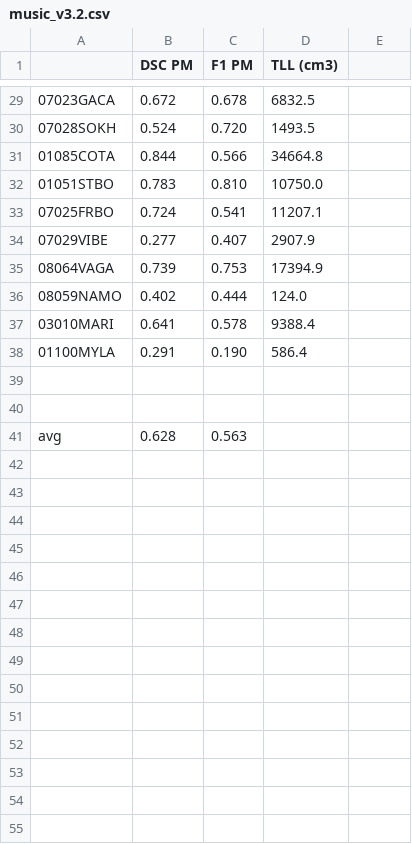
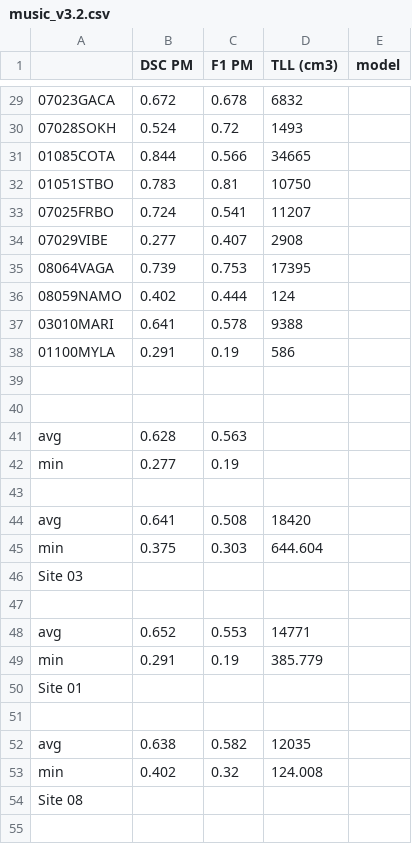
Before and after one commit to fragalassi/music_v3.2, a CSV file: music_v3.2.csv, drawn as a sheet; only a part is shown, gaps mark what is left out; the diff covers the shown part only.

```diff
--- a/music_v3.2.csv
+++ b/music_v3.2.csv
@@ -1 +1 @@
-,DSC PM,F1 PM,TLL (cm3)
+,DSC PM,F1 PM,TLL (cm3),model
@@ -29,10 +29,10 @@
-07023GACA,0.672,0.678,6832.5
-07028SOKH,0.524,0.720,1493.5
-01085COTA,0.844,0.566,34664.8
-01051STBO,0.783,0.810,10750.0
-07025FRBO,0.724,0.541,11207.1
-07029VIBE,0.277,0.407,2907.9
-08064VAGA,0.739,0.753,17394.9
-08059NAMO,0.402,0.444,124.0
-03010MARI,0.641,0.578,9388.4
-01100MYLA,0.291,0.190,586.4
+07023GACA,0.672,0.678,6832,
+07028SOKH,0.524,0.72,1493,
+01085COTA,0.844,0.566,34665,
+01051STBO,0.783,0.81,10750,
+07025FRBO,0.724,0.541,11207,
+07029VIBE,0.277,0.407,2908,
+08064VAGA,0.739,0.753,17395,
+08059NAMO,0.402,0.444,124,
+03010MARI,0.641,0.578,9388,
+01100MYLA,0.291,0.19,586,
@@ -41,0 +42,14 @@ avg,0.628,0.563,
+min,0.277,0.19,,
+,,,,
+avg,0.641,0.508,18420,
+min,0.375,0.303,644.604,
+Site 03,,,,
+,,,,
+avg,0.652,0.553,14771,
+min,0.291,0.19,385.779,
+Site 01,,,,
+,,,,
+avg,0.638,0.582,12035,
+min,0.402,0.32,124.008,
+Site 08,,,,
+,,,,
```
Also changed, not shown: 3 added rows and 32 edited cells elsewhere in this file, 1 other file.
